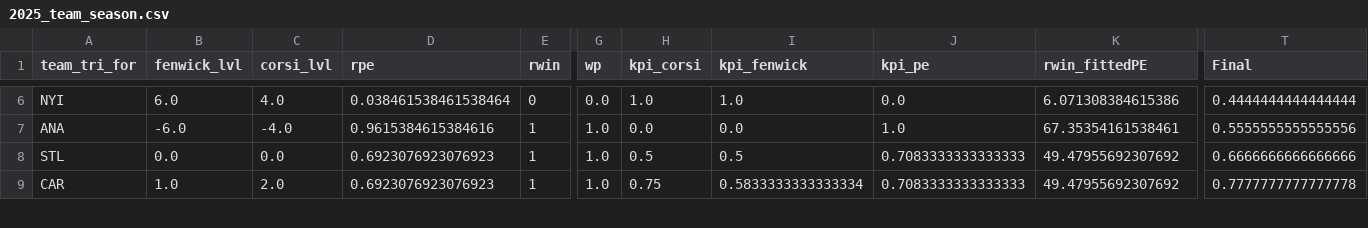
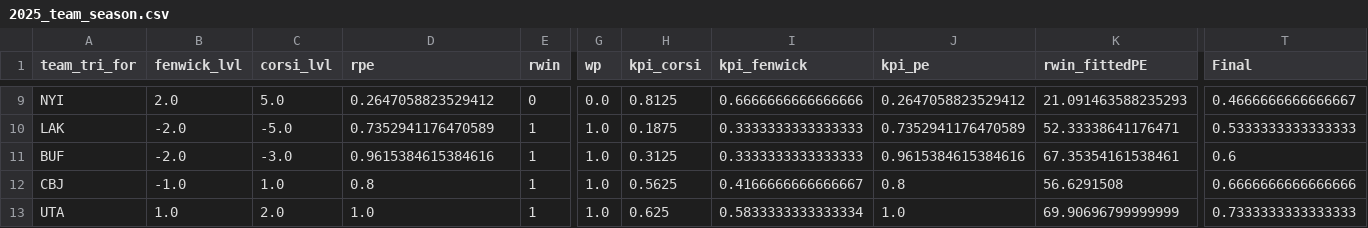
Before and after one commit to justinjjlee/NHL-Analytics, a CSV file: latest/team/season/2025_team_season.csv, drawn as a sheet; only a part is shown, gaps mark what is left out; addresses are those after the commit; rows hold the shown columns only; the diff covers the shown part only; the diff names each change by its address in the sheet, - before the commit and + after, or states it on an @@ line.

```diff
--- a/latest/team/season/2025_team_season.csv
+++ b/latest/team/season/2025_team_season.csv
-B9 (fenwick_lvl): 6.0
+B9 (fenwick_lvl): 2.0
-C9 (corsi_lvl): 4.0
+C9 (corsi_lvl): 5.0
-D9 (rpe): 0.038461538461538464
+D9 (rpe): 0.2647058823529412
-H9 (kpi_corsi): 1.0
+H9 (kpi_corsi): 0.8125
-I9 (kpi_fenwick): 1.0
+I9 (kpi_fenwick): 0.6666666666666666
-J9 (kpi_pe): 0.0
+J9 (kpi_pe): 0.2647058823529412
-K9 (rwin_fittedPE): 6.071308384615386
+K9 (rwin_fittedPE): 21.091463588235293
-T9 (Final): 0.4444444444444444
+T9 (Final): 0.4666666666666667
+row 10: LAK | -2.0 | -5.0 | 0.7352941176470589 | 1 | 1.0 | 0.1875 | 0.3333333333333333 | 0.7352941176470589 | 52.33338641176471 | 0.5333333333333333
-A11 (team_tri_for): ANA
+A11 (team_tri_for): BUF
-B11 (fenwick_lvl): -6.0
+B11 (fenwick_lvl): -2.0
-C11 (corsi_lvl): -4.0
+C11 (corsi_lvl): -3.0
-H11 (kpi_corsi): 0.0
+H11 (kpi_corsi): 0.3125
-I11 (kpi_fenwick): 0.0
+I11 (kpi_fenwick): 0.3333333333333333
-J11 (kpi_pe): 1.0
+J11 (kpi_pe): 0.9615384615384616
-T11 (Final): 0.5555555555555556
+T11 (Final): 0.6
-A12 (team_tri_for): STL
+A12 (team_tri_for): CBJ
-B12 (fenwick_lvl): 0.0
+B12 (fenwick_lvl): -1.0
-C12 (corsi_lvl): 0.0
+C12 (corsi_lvl): 1.0
-D12 (rpe): 0.6923076923076923
+D12 (rpe): 0.8
-H12 (kpi_corsi): 0.5
+H12 (kpi_corsi): 0.5625
-I12 (kpi_fenwick): 0.5
+I12 (kpi_fenwick): 0.4166666666666667
-J12 (kpi_pe): 0.7083333333333333
+J12 (kpi_pe): 0.8
-K12 (rwin_fittedPE): 49.47955692307692
+K12 (rwin_fittedPE): 56.6291508
-A13 (team_tri_for): CAR
+A13 (team_tri_for): UTA
-D13 (rpe): 0.6923076923076923
+D13 (rpe): 1.0
-H13 (kpi_corsi): 0.75
+H13 (kpi_corsi): 0.625
-J13 (kpi_pe): 0.7083333333333333
+J13 (kpi_pe): 1.0
-K13 (rwin_fittedPE): 49.47955692307692
+K13 (rwin_fittedPE): 69.90696799999999
-T13 (Final): 0.7777777777777778
+T13 (Final): 0.7333333333333333
```
Also changed, not shown: 5 added rows and 43 edited cells elsewhere in this file, latest/box/2025_box.csv, latest/box/2025_box_gameStats.csv, 7 other files.
